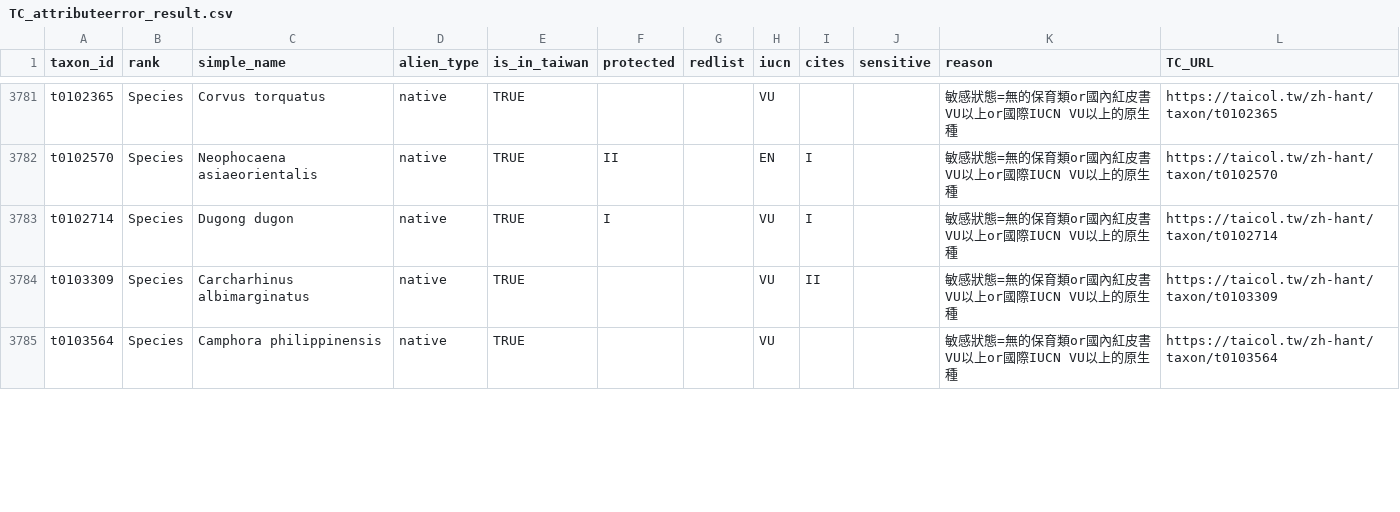
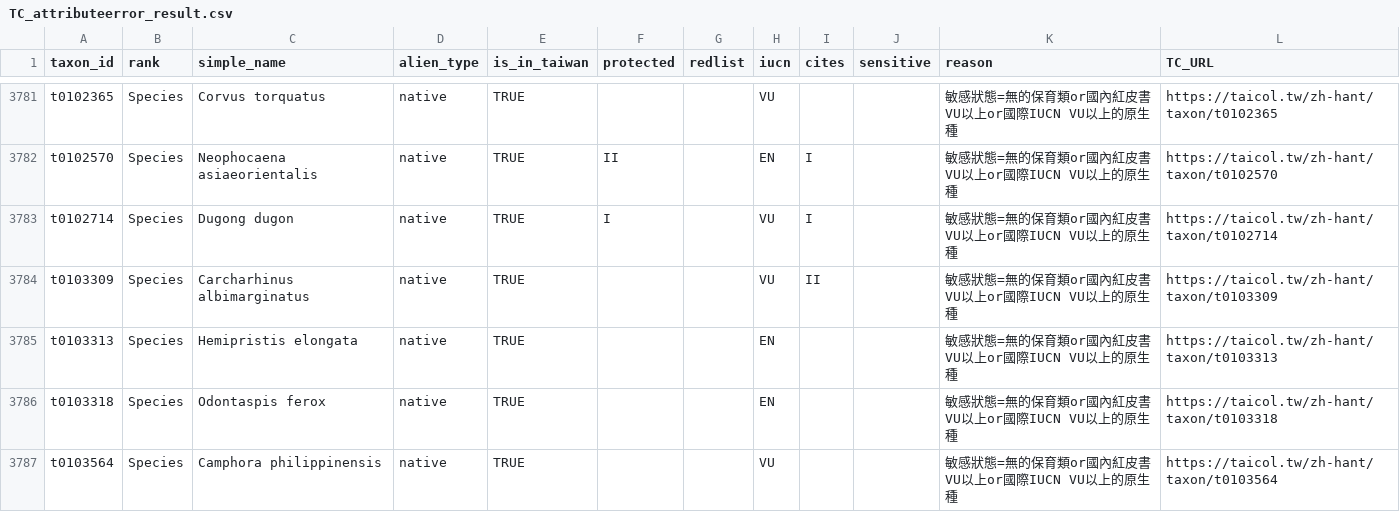
Before and after one commit to TBNworkGroup/Specieslist_Validation_Dashboard, a CSV file: data/output/TC_attributeerror_result.csv, drawn as a sheet; only a part is shown, gaps mark what is left out; the diff covers the shown part only; the diff names each change by its address in the sheet, - before the commit and + after, or states it on an @@ line.

```diff
--- a/data/output/TC_attributeerror_result.csv
+++ b/data/output/TC_attributeerror_result.csv
+row 3785: t0103313 | Species | Hemipristis elongata | native | TRUE |  |  | EN |  |  | 敏感狀態=無的保育類or國內紅皮書VU以上or國際IUCN VU以上的原生種 | https://taicol.tw/zh-hant/taxon/t0103313
+row 3786: t0103318 | Species | Odontaspis ferox | native | TRUE |  |  | EN |  |  | 敏感狀態=無的保育類or國內紅皮書VU以上or國際IUCN VU以上的原生種 | https://taicol.tw/zh-hant/taxon/t0103318
```
Also changed, not shown: 6 added rows, 7 removed rows and 4 edited cells elsewhere in this file, data/output/TC_errortypes_result.csv, data/output/TC_speciesinfraspecies_attribute_mismatch.csv, 10 other files.
